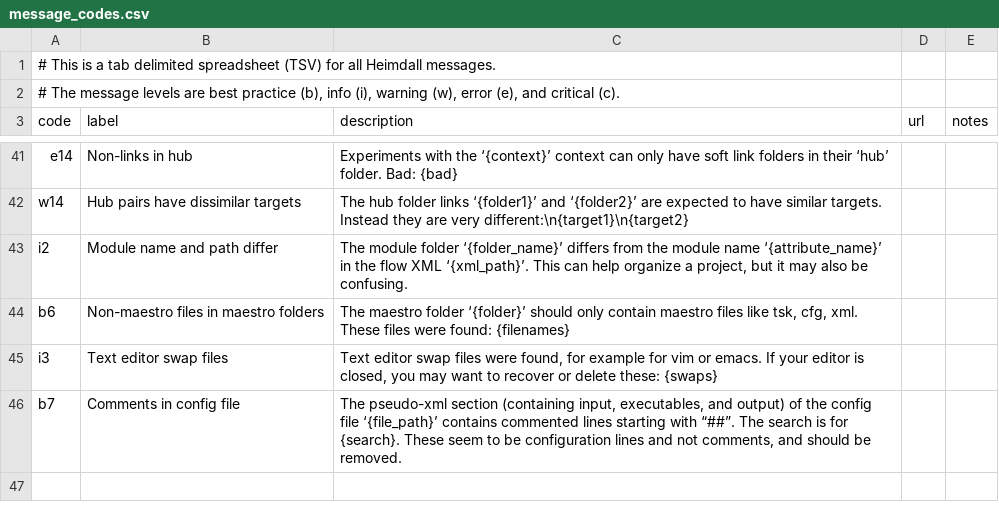
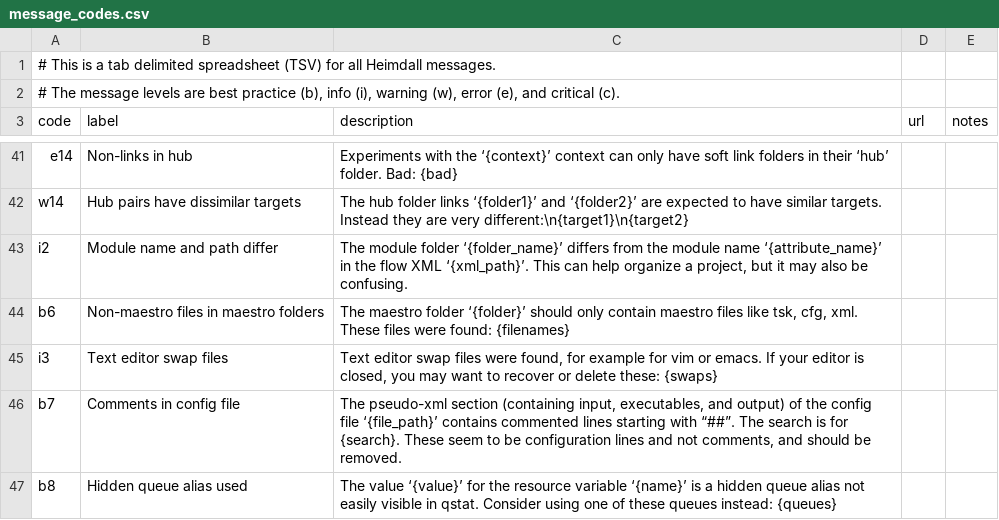
Before and after one commit to PhilippeCarphin/maestro, a CSV file: src/python3/csv/message_codes.csv, drawn as a sheet; only a part is shown, gaps mark what is left out; the diff names each change by its address in the sheet, - before the commit and + after, or states it on an @@ line.

```diff
--- a/src/python3/csv/message_codes.csv
+++ b/src/python3/csv/message_codes.csv
+row 47: b8 | Hidden queue alias used | The value ‘{value}’ for the resource variable ‘{name}’ is a hidden queue alias not easily visible in qstat. Consider using one of these queues instead: {queues}
```
Also changed, not shown: 7 other files.
